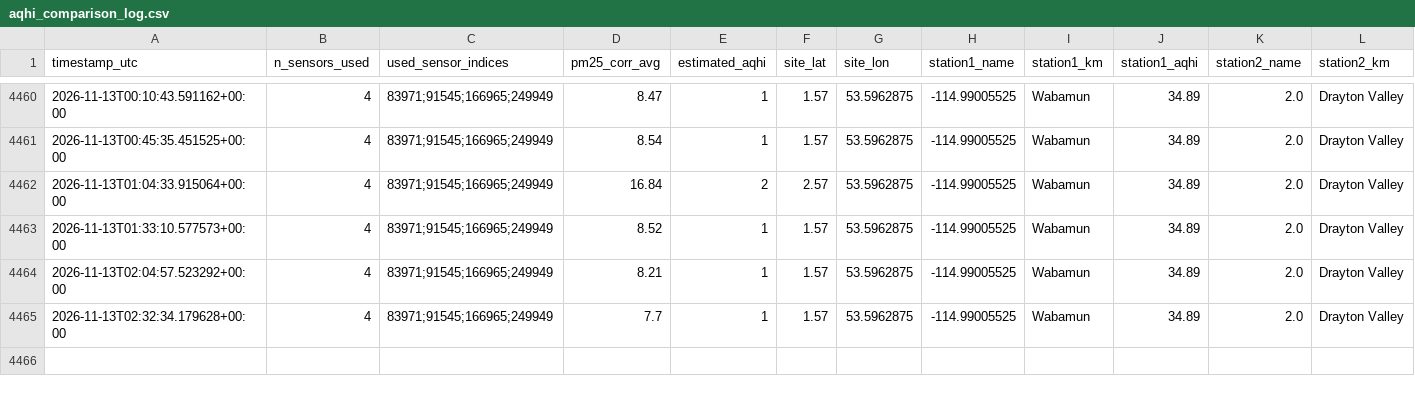
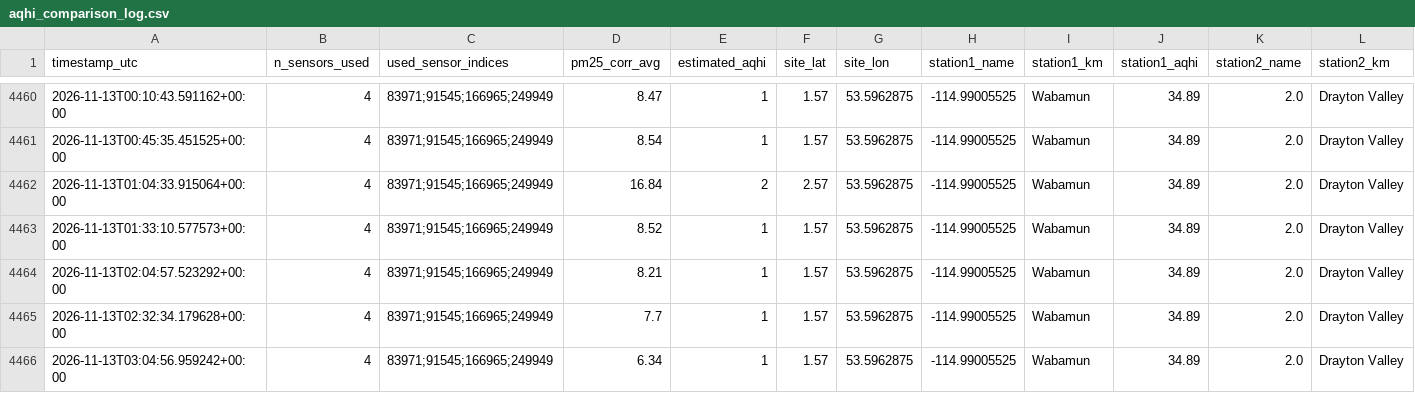
Before and after one commit to DKevinM/dk_LIFX, a CSV file: data/aqhi_comparison_log.csv, drawn as a sheet; only a part is shown, gaps mark what is left out; rows hold the shown columns only; the diff names each change by its address in the sheet, - before the commit and + after, or states it on an @@ line.

```diff
--- a/data/aqhi_comparison_log.csv
+++ b/data/aqhi_comparison_log.csv
+row 4466: 2026-11-13T03:04:56.959242+00:00 | 4 | 83971;91545;166965;249949 | 6.34 | 1 | 1.57 | 53.5962875 | -114.99005525 | Wabamun | 34.89 | 2.0 | Drayton Valley
```
Also changed, not shown: 1 other file.
